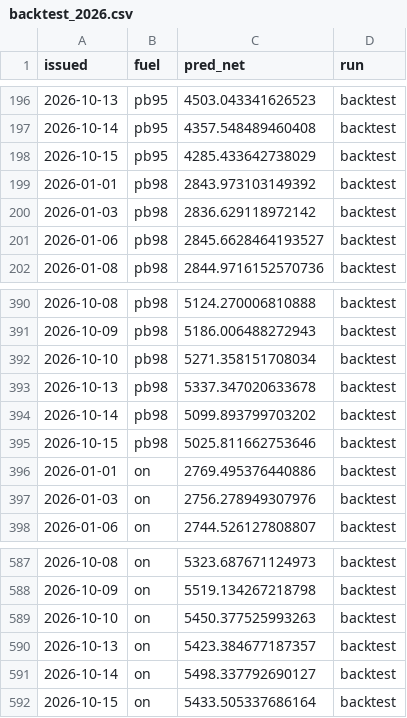
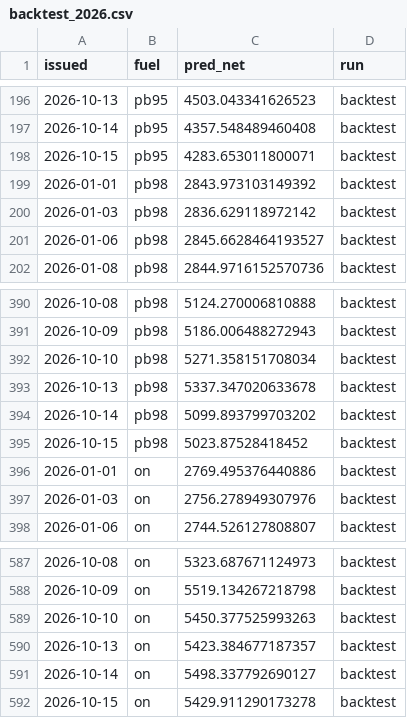
Before and after one commit to bartek-filipiuk/oil-predict, a CSV file: data/backtest_2026.csv, drawn as a sheet; only a part is shown, gaps mark what is left out.

```diff
--- a/data/backtest_2026.csv
+++ b/data/backtest_2026.csv
@@ -197,3 +197,3 @@ issued,fuel,pred_net,run
 2026-10-14,pb95,4357.548489460408,backtest
-2026-10-15,pb95,4285.433642738029,backtest
+2026-10-15,pb95,4283.653011800071,backtest
 2026-01-01,pb98,2843.973103149392,backtest
@@ -394,3 +394,3 @@ issued,fuel,pred_net,run
 2026-10-14,pb98,5099.893799703202,backtest
-2026-10-15,pb98,5025.811662753646,backtest
+2026-10-15,pb98,5023.87528418452,backtest
 2026-01-01,on,2769.495376440886,backtest
@@ -591,2 +591,2 @@ issued,fuel,pred_net,run
 2026-10-14,on,5498.337792690127,backtest
-2026-10-15,on,5433.505337686164,backtest
+2026-10-15,on,5429.911290173278,backtest
```
Also changed, not shown: data/brent.csv, data/predictions.csv, 4 other files.
